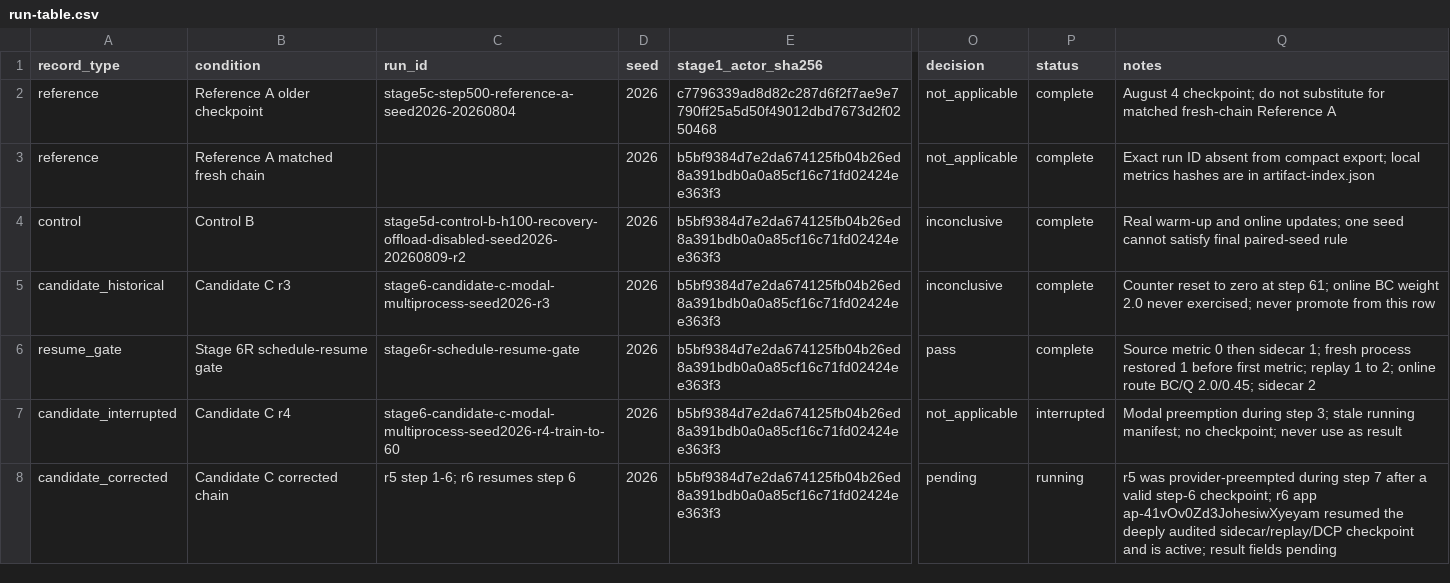
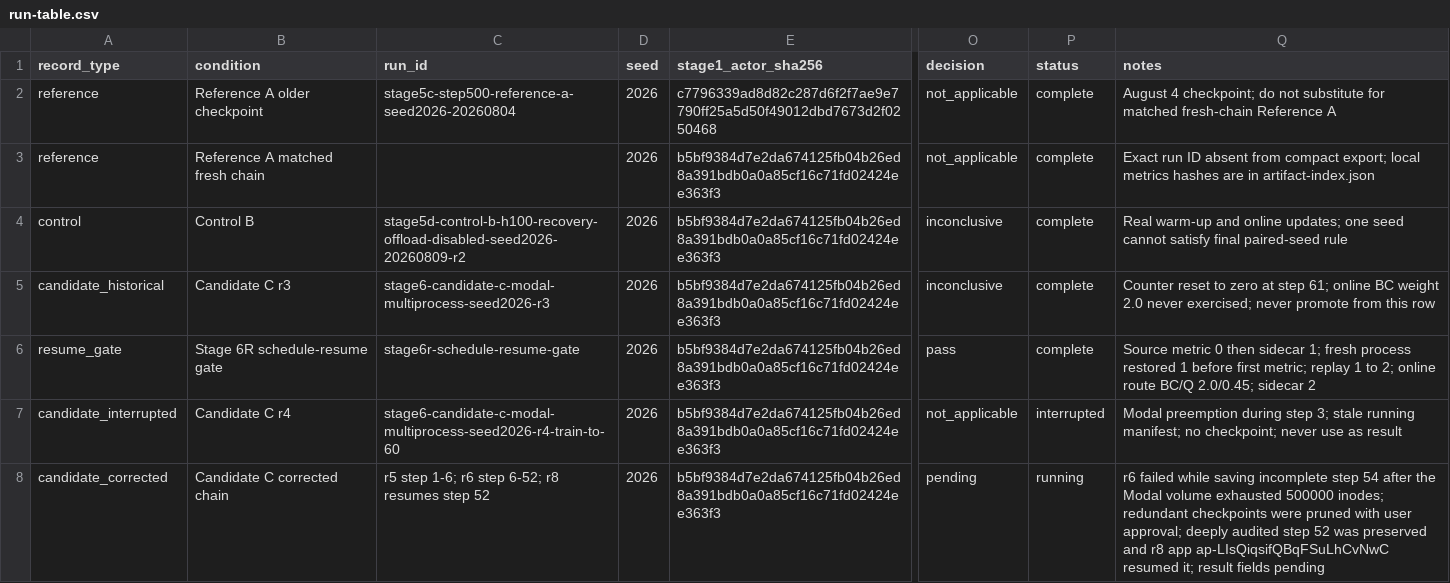
Before and after one commit to MDerazNasr/ENPIRE-implentation, a CSV file: results/d1-evidence-pack/run-table.csv, drawn as a sheet; only a part is shown, gaps mark what is left out; the diff names each change by its address in the sheet, - before the commit and + after, or states it on an @@ line.

```diff
--- a/results/d1-evidence-pack/run-table.csv
+++ b/results/d1-evidence-pack/run-table.csv
-C8 (run_id): r5 step 1-6; r6 resumes step 6
+C8 (run_id): r5 step 1-6; r6 step 6-52; r8 resumes step 52
-Q8 (notes): r5 was provider-preempted during step 7 after a valid step-6 checkpoint; r6 app ap-41vOv0Zd3JohesiwXyeyam resumed the deeply audited sidecar/replay/DCP checkpoint and is active; result fields…
+Q8 (notes): r6 failed while saving incomplete step 54 after the Modal volume exhausted 500000 inodes; redundant checkpoints were pruned with user approval; deeply audited step 52 was preserved and r8 app ap-LIsQiqsifQBqFSuLhCvNwC resumed it; result fields…
```
Also changed, not shown: results/d1-evidence-pack/cost-resources.csv.
